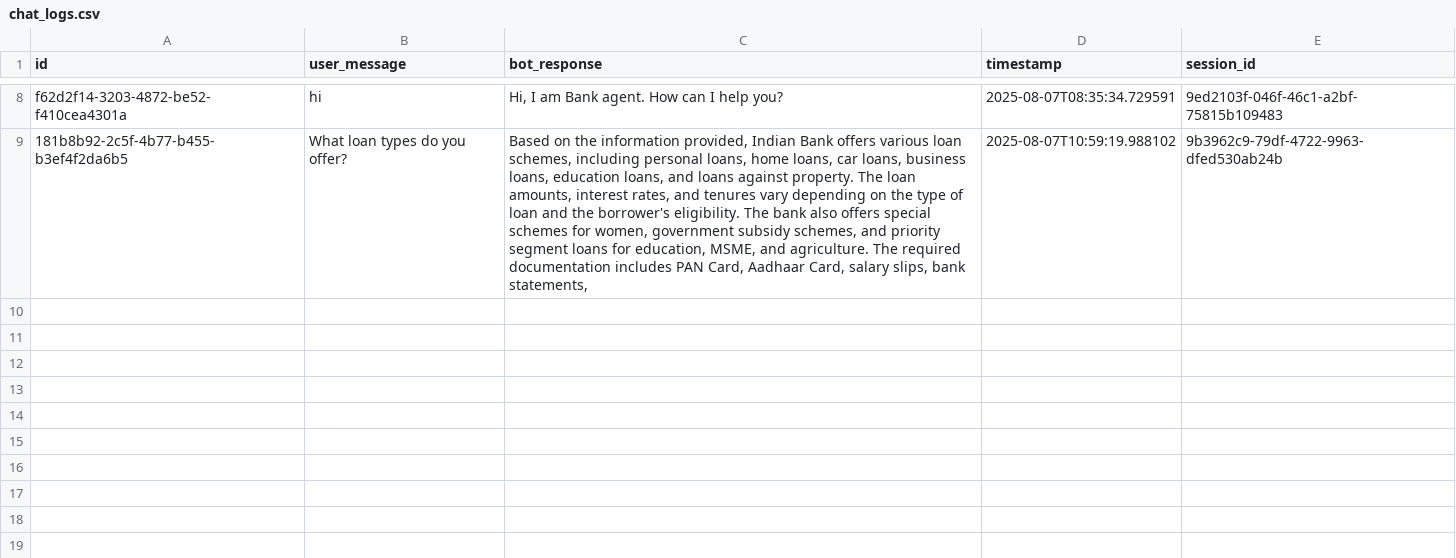
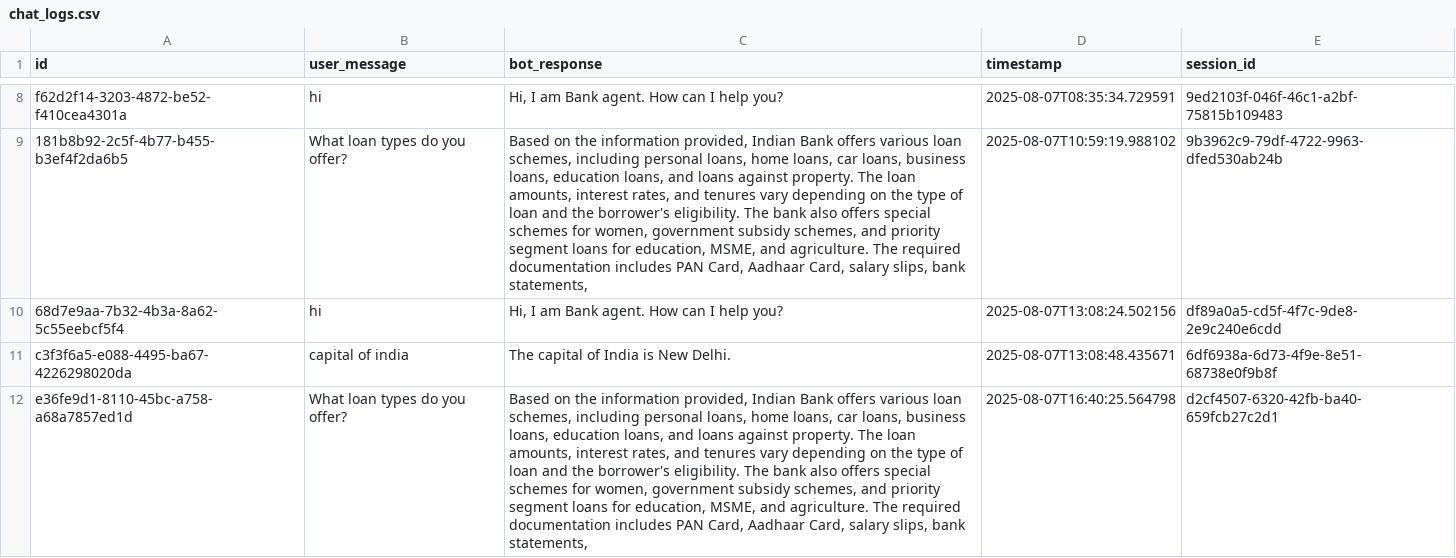
Before and after one commit to RaghavDharwal/IBM_Bank_Agent, a CSV file: backend/data/chat_logs.csv, drawn as a sheet; only a part is shown, gaps mark what is left out; the diff names each change by its address in the sheet, - before the commit and + after, or states it on an @@ line.

```diff
--- a/backend/data/chat_logs.csv
+++ b/backend/data/chat_logs.csv
+row 10: 68d7e9aa-7b32-4b3a-8a62-5c55eebcf5f4 | hi | Hi, I am Bank agent. How can I help you? | 2025-08-07T13:08:24.502156 | df89a0a5-cd5f-4f7c-9de8-2e9c240e6cdd
+row 11: c3f3f6a5-e088-4495-ba67-4226298020da | capital of india | The capital of India is New Delhi. | 2025-08-07T13:08:48.435671 | 6df6938a-6d73-4f9e-8e51-68738e0f9b8f
+row 12: e36fe9d1-8110-45bc-a758-a68a7857ed1d | What loan types do you offer? | Based on the information provided, Indian Bank offers various loan schemes, including personal loans, home loans, car loans, business loans, education loans, and loans against property. The loan amounts, interest rates, and tenures vary depending on the type of loan and the borrower's eligibility. The bank also offers special schemes for women, government subsidy schemes, and priority segment loans for education, MSME, and agriculture. The required documentation includes PAN Card, Aadhaar Card, salary slips, bank statements, | 2025-08-07T16:40:25.564798 | d2cf4507-6320-42fb-ba40-659fcb27c2d1
```
Also changed, not shown: backend/data/admin_alerts.csv, backend/data/comprehensive_loans.csv, 18 other files.
